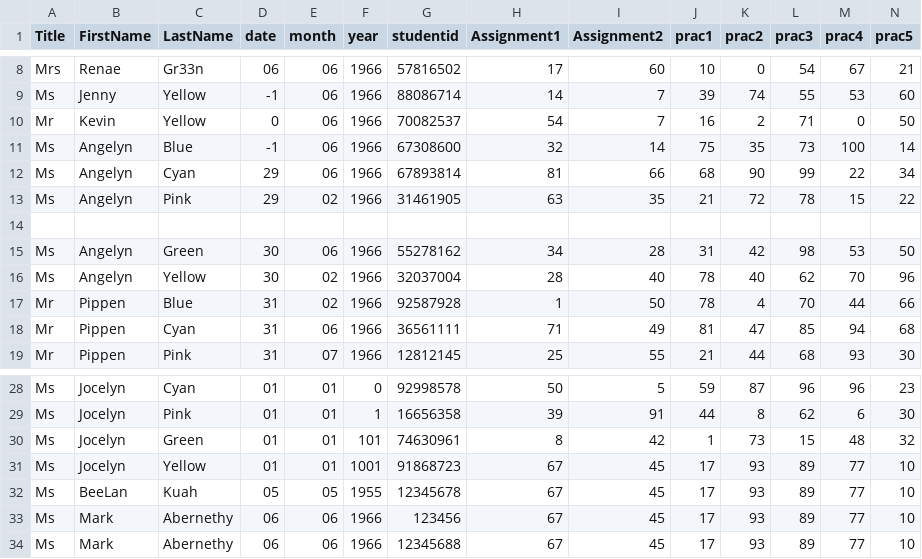
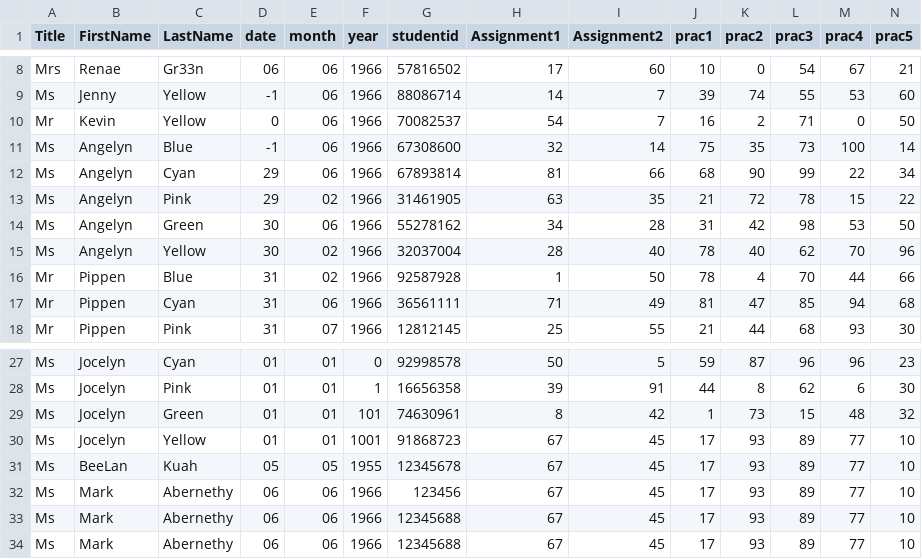
Before and after one commit to beckylum0216/MurdochStudent, a CSV file: src/assignment2q1_student/TestData.csv, drawn as a sheet; only a part is shown, gaps mark what is left out; removed rows and columns are numbered as before the commit, all else as after; rows hold the shown columns only; the diff names each change by its address in the sheet, - before the commit and + after, or states it on an @@ line.

```diff
--- a/src/assignment2q1_student/TestData.csv
+++ b/src/assignment2q1_student/TestData.csv
-row 14: (empty)
+row 33: Ms | Mark | Abernethy | 06 | 06 | 1966 | 12345688 | 67 | 45 | 17 | 93 | 89 | 77 | 10
```
Also changed, not shown: build/classes/assignment2q1_student/StudentData.csv, build/classes/assignment2q1_student/TestData.csv, 45 other files.
